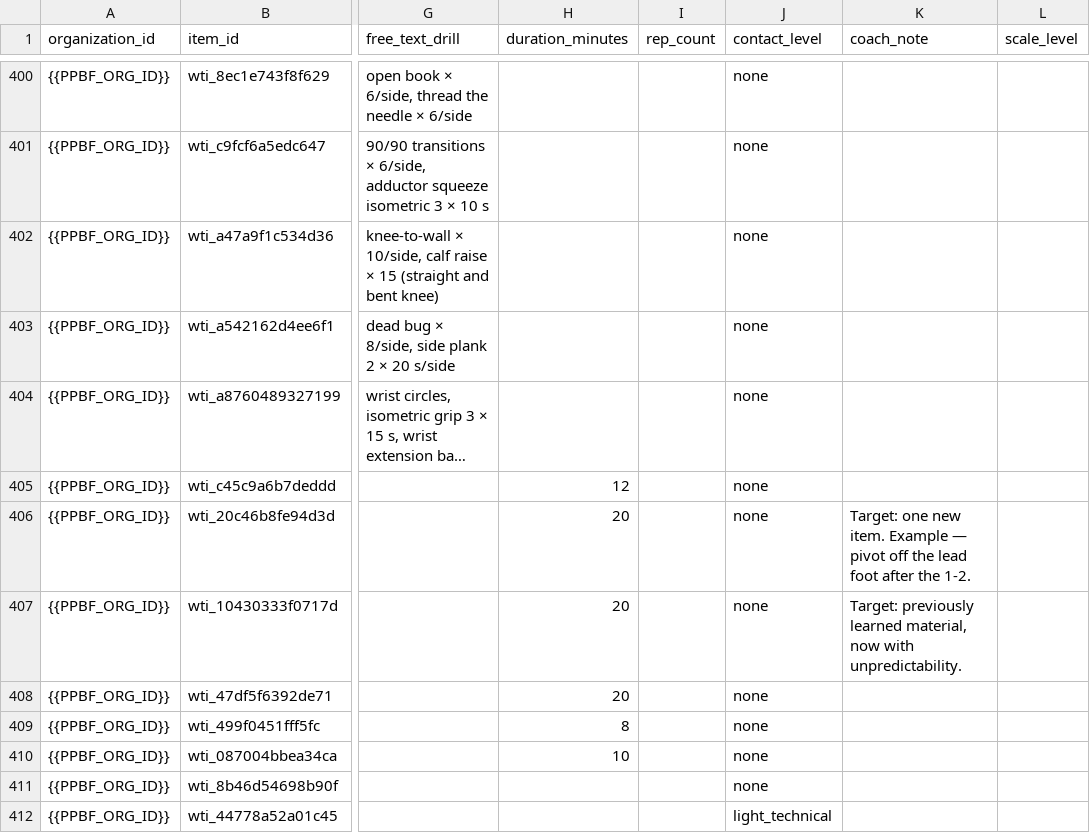
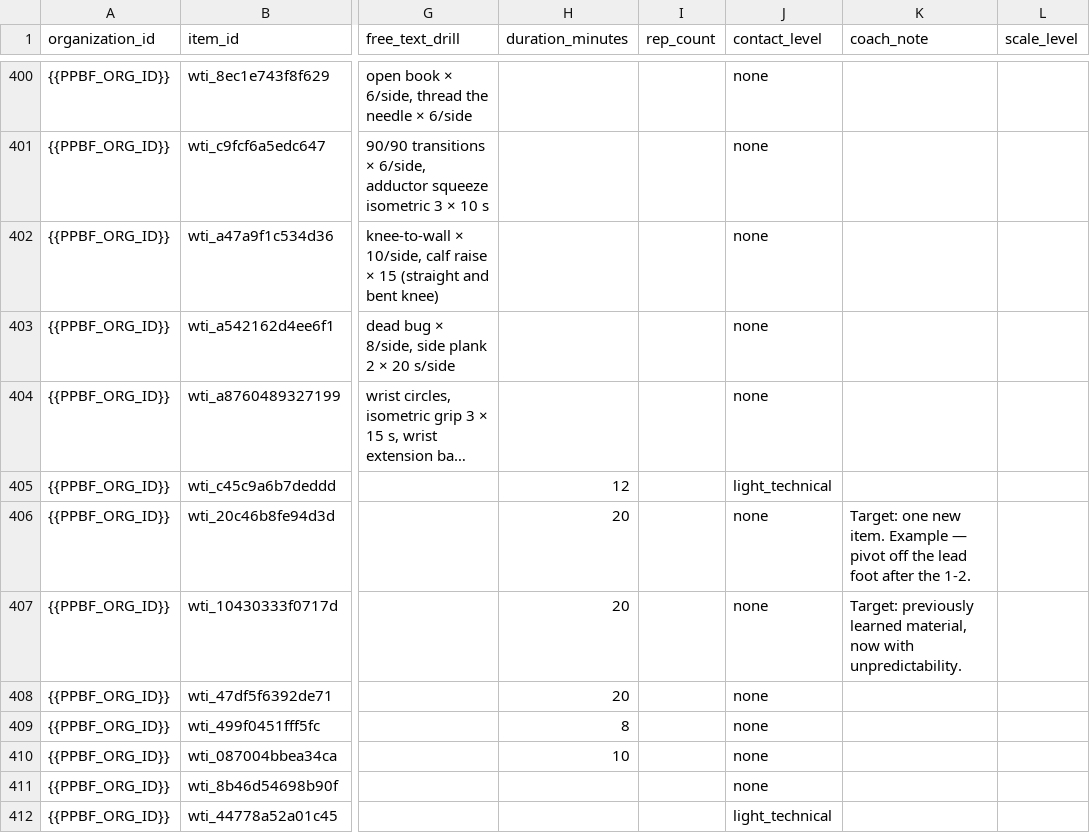
Before and after one commit to PunxsyProminence/ppbf-platform, a CSV file: apps/web/seed-data/workout-templates/seed_workout_template_items.csv, drawn as a sheet; only a part is shown, gaps mark what is left out; long unchanged cells end in …; the diff names each change by its address in the sheet, - before the commit and + after, or states it on an @@ line.

```diff
--- a/apps/web/seed-data/workout-templates/seed_workout_template_items.csv
+++ b/apps/web/seed-data/workout-templates/seed_workout_template_items.csv
-J405 (contact_level): none
+J405 (contact_level): light_technical
```
Also changed, not shown: apps/web/seed-data/drill-library/seed_drill_scale_levels.csv, apps/web/seed-data/drill-library/seed_drill_stop_rules.csv, 5 other files.
